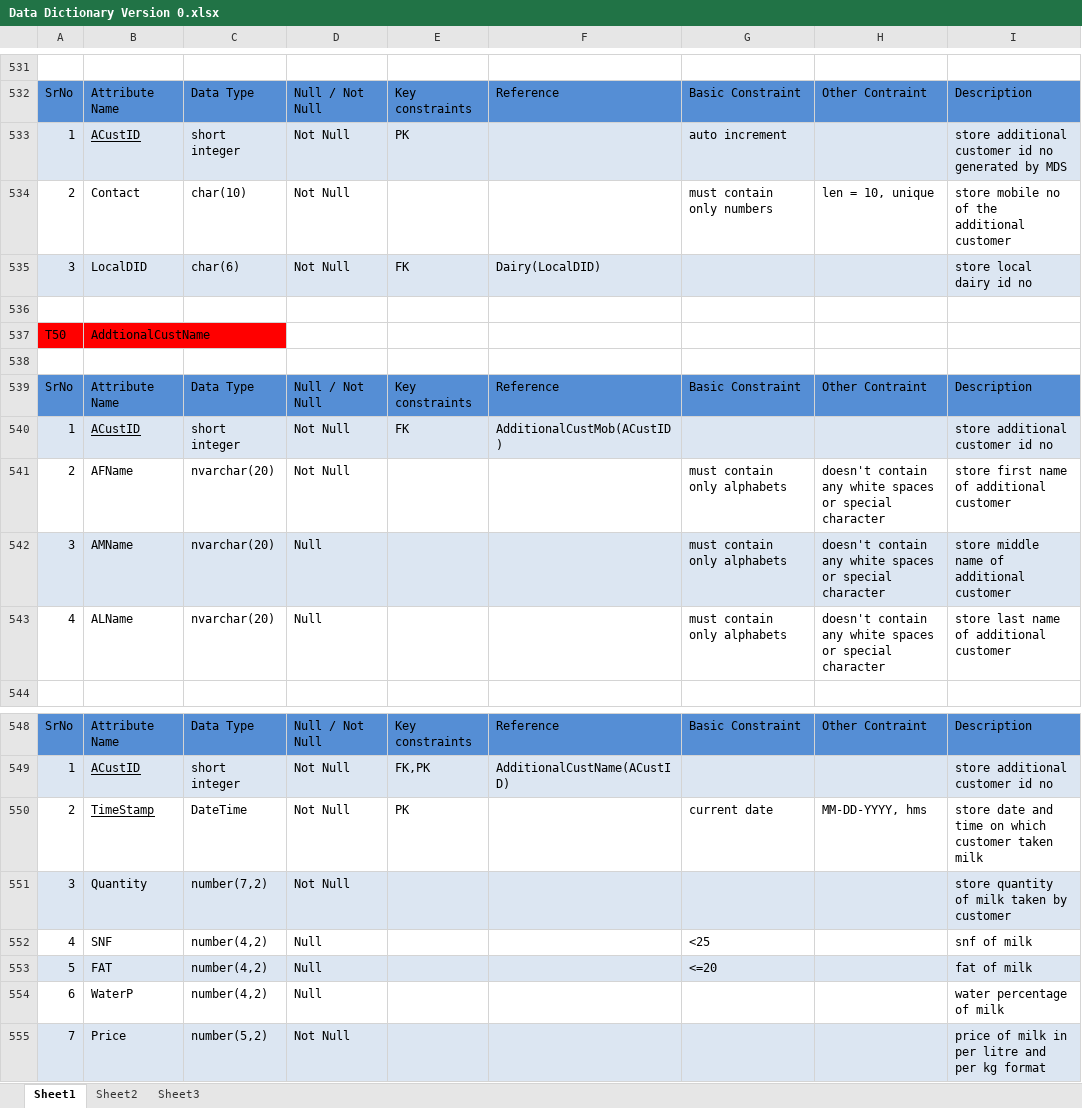
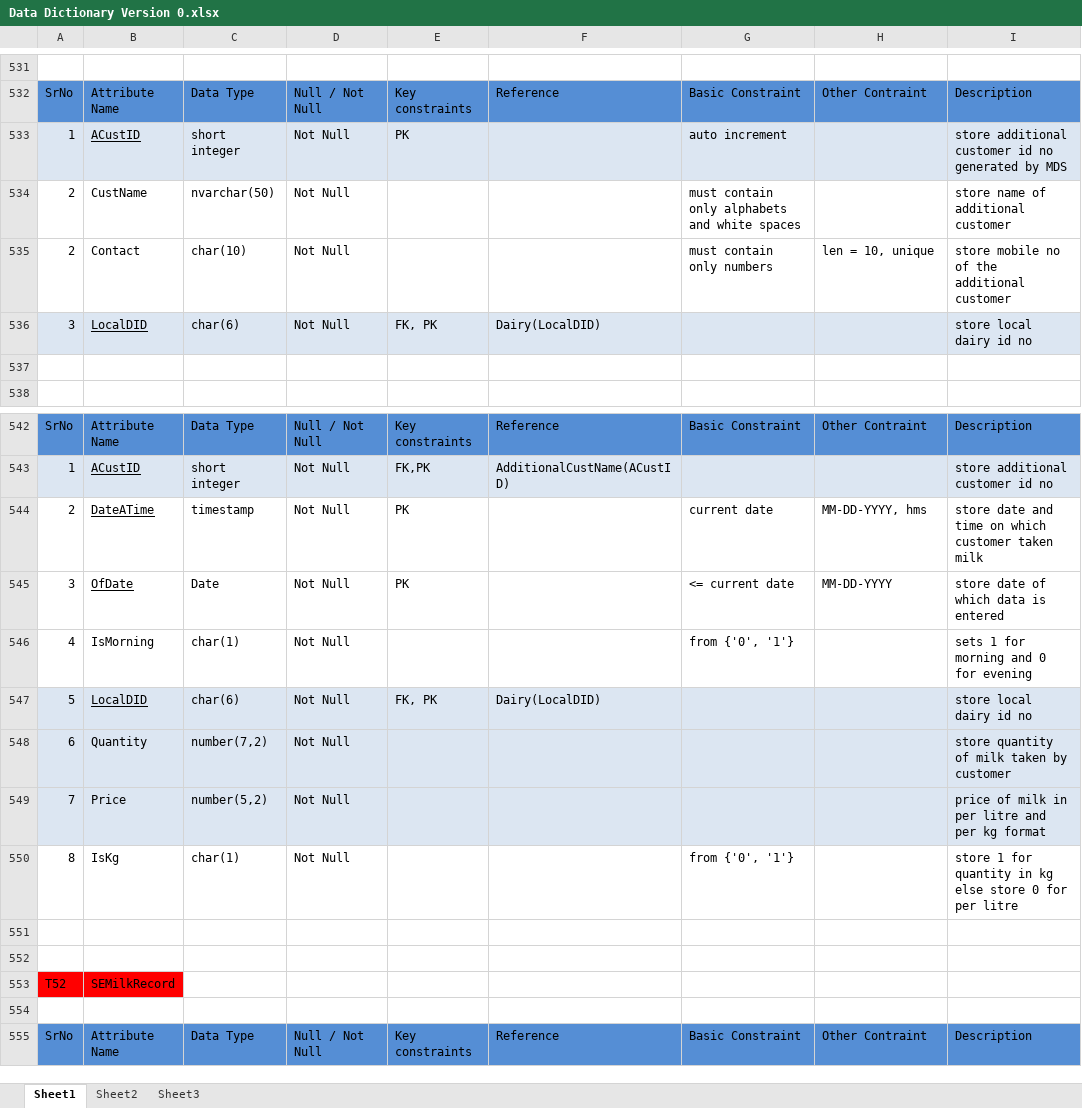
Before and after one commit to rdsquare/Milk-Dairy-Database, an Excel workbook: Data Dictionary Version 0.xlsx, sheet Sheet1, drawn as a sheet; only a part is shown, gaps mark what is left out; the shorter side is filled out with more unchanged rows; values as stored, in another font and other column widths than the file's, no borders; removed rows and columns are numbered as before the commit, all else as after; the diff names each change by its address in the sheet, - before the commit and + after, or states it on an @@ line.

Commit message:
Data dictionary is modified for additional customers table

```diff
--- a/Data Dictionary Version 0.xlsx (sheet Sheet1)
+++ b/Data Dictionary Version 0.xlsx (sheet Sheet1)
+row 534: 2 | CustName | nvarchar(50) | Not Null |  |  | must contain only alphabets and white spaces |  | store name of additional customer
-B536 underline: off
+B536 underline: on
-E536: FK
+E536: FK, PK
-row 537: T50 | AddtionalCustName
-row 538: (empty)
-row 539: SrNo | Attribute Name | Data Type | Null / Not Null | Key constraints | Reference | Basic Constraint | Other Contraint | Description
-row 540: 1 | ACustID | short integer | Not Null | FK | AdditionalCustMob(ACustID) |  |  | store additional customer id no
-row 541: 2 | AFName | nvarchar(20) | Not Null |  |  | must contain only alphabets | doesn't contain any white spaces or special character | store first name of additional customer
-row 542: 3 | AMName | nvarchar(20) | Null |  |  | must contain only alphabets | doesn't contain any white spaces or special character | store middle name of additional customer
-row 543: 4 | ALName | nvarchar(20) | Null |  |  | must contain only alphabets | doesn't contain any white spaces or special character | store last name of additional customer
-B544: TimeStamp
+B544: DateATime
-C544: DateTime
+C544: timestamp
+row 545: 3 | OfDate | Date | Not Null | PK |  | <= current date | MM-DD-YYYY | store date of which data is entered
+row 546: 4 | IsMorning | char(1) | Not Null |  |  | from {'0', '1'} |  | sets 1 for morning and 0 for evening
+row 547: 5 | LocalDID | char(6) | Not Null | FK, PK | Dairy(LocalDID) |  |  | store local dairy id no
-A548: 3
+A548: 6
-row 552: 4 | SNF | number(4,2) | Null |  |  | <25 |  | snf of milk
-row 553: 5 | FAT | number(4,2) | Null |  |  | <=20 |  | fat of milk
-row 554: 6 | WaterP | number(4,2) | Null |  |  |  |  | water percentage of milk
```
